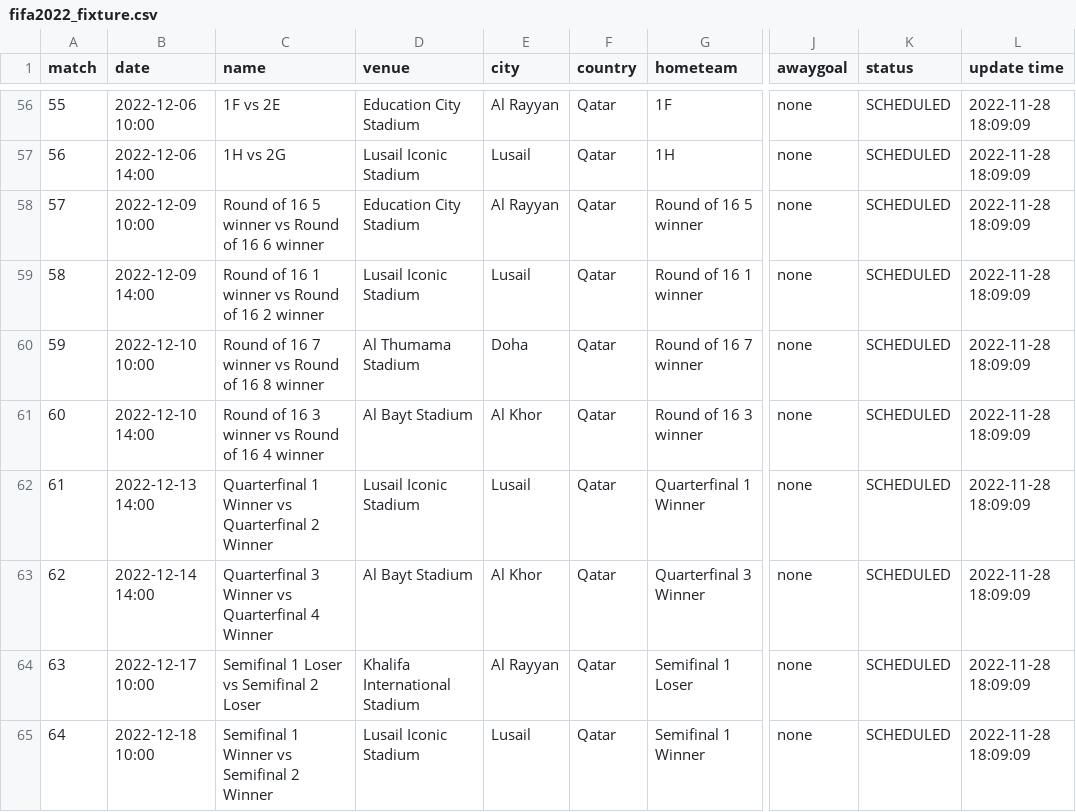
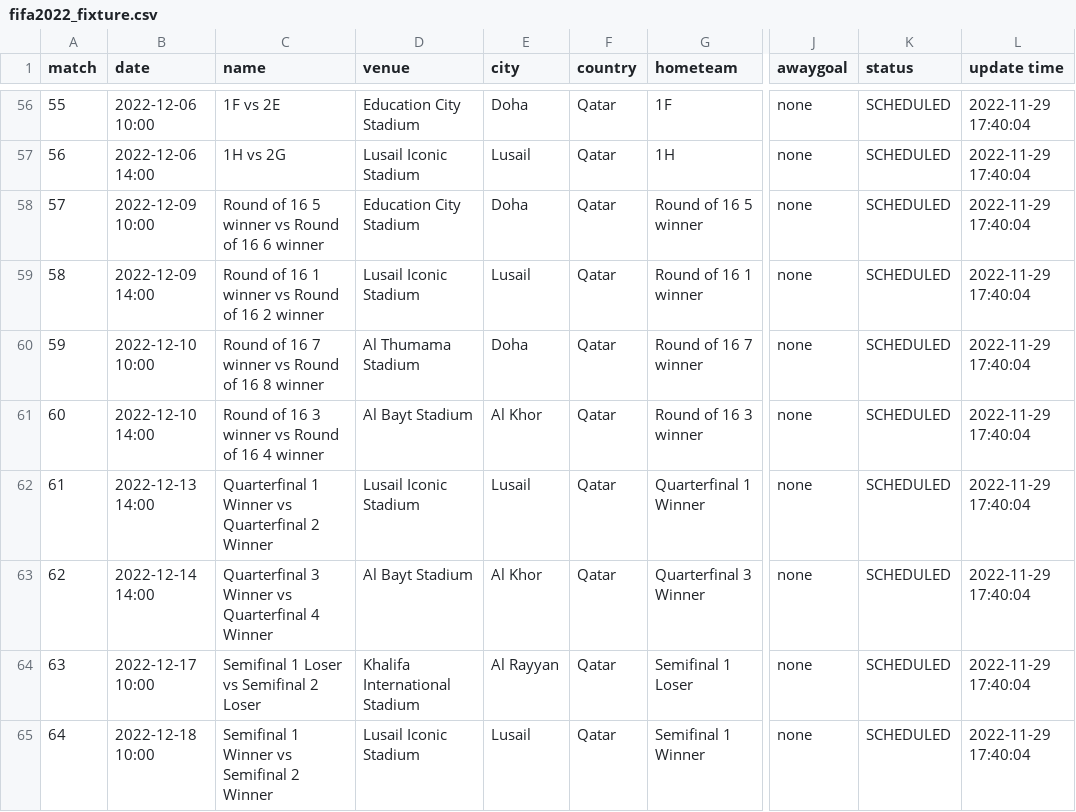
Before and after one commit to excel4soccer/FIFA2022_WC, a CSV file: fifa2022_fixture.csv, drawn as a sheet; only a part is shown, gaps mark what is left out; the diff covers the shown part only; the diff names each change by its address in the sheet, - before the commit and + after, or states it on an @@ line.

```diff
--- a/fifa2022_fixture.csv
+++ b/fifa2022_fixture.csv
-E56 (city): Al Rayyan
+E56 (city): Doha
-L56:L65 (update time): 2022-11-28 18:09:09
+L56:L65 (update time): 2022-11-29 17:40:04
-E58 (city): Al Rayyan
+E58 (city): Doha
```
Also changed, not shown: 85 edited cells elsewhere in this file.
